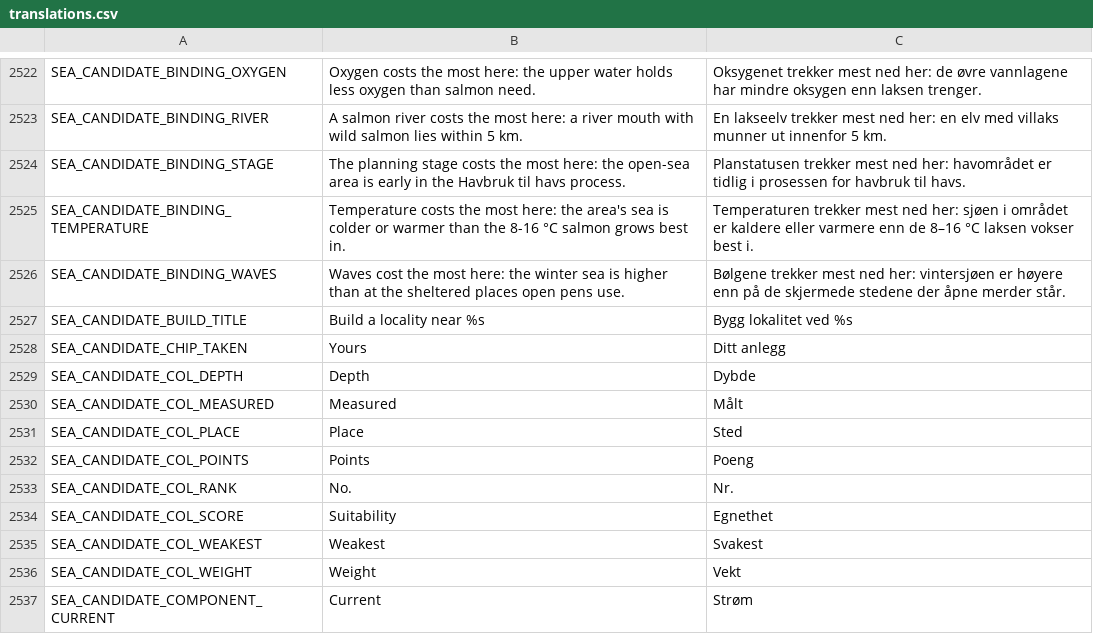
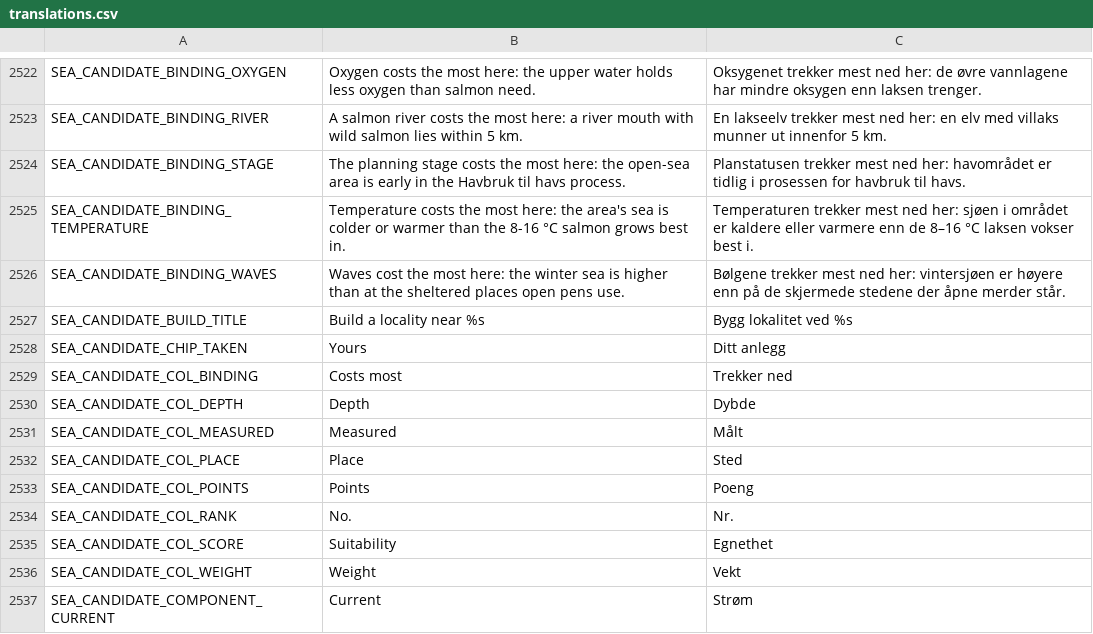
Before and after one commit to frehan83-collab/lakskongen, a CSV file: godot/translations/translations.csv, drawn as a sheet; only a part is shown, gaps mark what is left out.

Commit message:
run: geo int B review fix 7 — the place list's last column says what its chip shows: "Trekker ned" / "Costs most", not "Svakest" / "Weakest"
Review finding 7 (low, D16 honest copy), confirmed against the shipped
data: the chip is the binding term, the one with the largest weighted cost
(score lost), and for 4 of the 156 open-pen places that is not the
lowest-scoring term the 'why here' bars show (PO07-01 farm_distance 88
against current 82; PO09-12, PO10-11 and PO10-12 temperature 82-84 against
current 78-80). The binding is the right thing to show (a low score on a
light term costs little), so the head is renamed rather than the chip.

SEA_CANDIDATE_COL_WEAKEST (track B's own row from this wave, never on
main, read only by the list's head) becomes SEA_CANDIDATE_COL_BINDING,
sorted into the tail; the head node is "Binding". "Trekker mest ned"
measured 124 px in CaptionMuted against the column's 96 px (it would push
the head out of line with the rows); "Trekker ned" is 85 px, "Costs most"
80 px. It matches the binding sentence ("… trekker mest ned her").

pytest test_sea_candidates_contract, test_text_correctness and
test_build_flow: 44 passed (every literal key exists, the tail stays
sorted, no emoji, nb decimal comma).

```diff
--- a/godot/translations/translations.csv
+++ b/godot/translations/translations.csv
@@ -2528,2 +2528,3 @@ SEA_CANDIDATE_BUILD_TITLE,Build a locality near %s,Bygg lokalitet ved %s
 SEA_CANDIDATE_CHIP_TAKEN,Yours,Ditt anlegg
+SEA_CANDIDATE_COL_BINDING,Costs most,Trekker ned
 SEA_CANDIDATE_COL_DEPTH,Depth,Dybde
@@ -2534,3 +2535,2 @@ SEA_CANDIDATE_COL_RANK,No.,Nr.
 SEA_CANDIDATE_COL_SCORE,Suitability,Egnethet
-SEA_CANDIDATE_COL_WEAKEST,Weakest,Svakest
 SEA_CANDIDATE_COL_WEIGHT,Weight,Vekt
```
Also changed, not shown: 1 other file.
